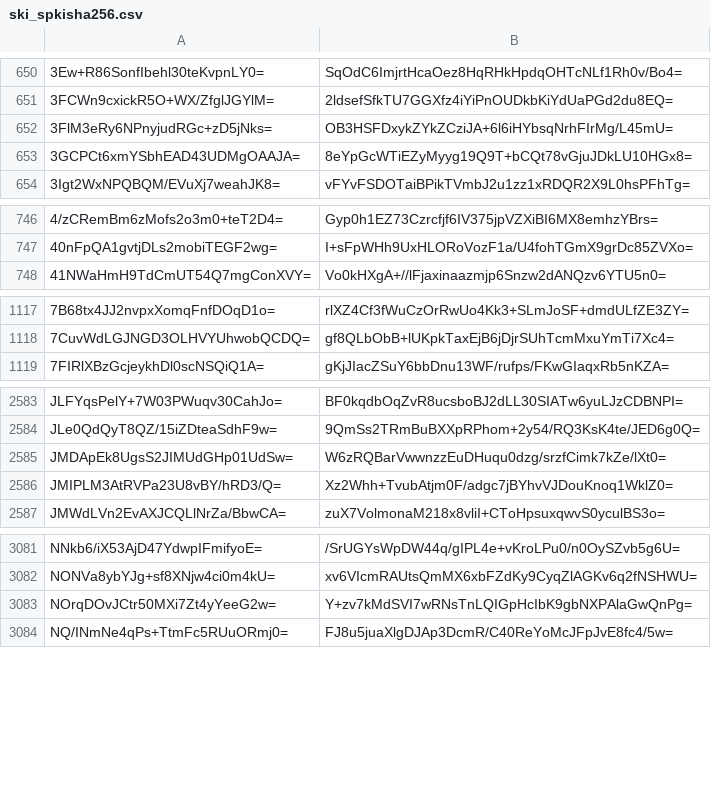
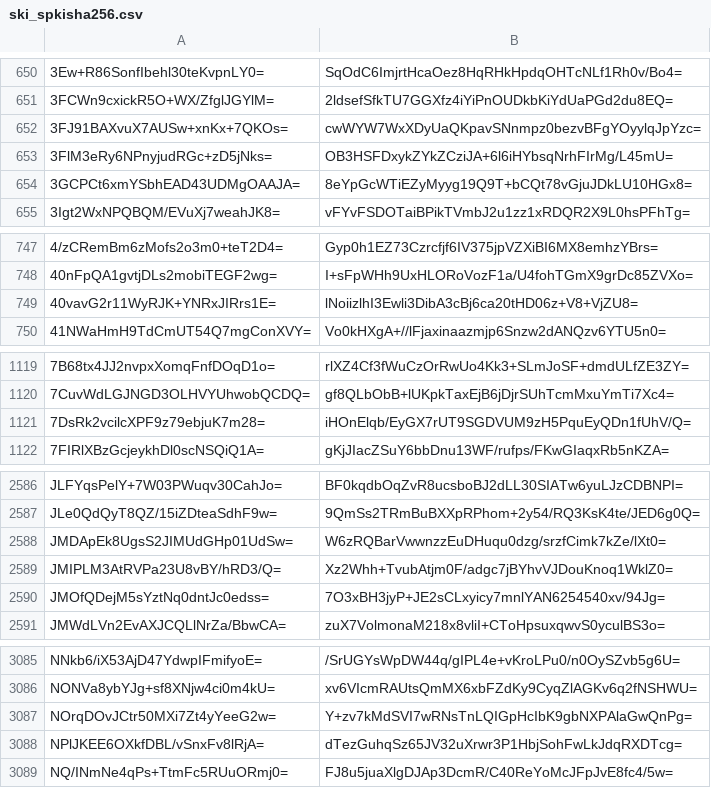
Before and after one commit to crtsh/ccadb_data, a CSV file: data/ski_spkisha256.csv, drawn as a sheet; only a part is shown, gaps mark what is left out; the diff covers the shown part only; the diff names each change by its address in the sheet, - before the commit and + after, or states it on an @@ line.

```diff
--- a/data/ski_spkisha256.csv
+++ b/data/ski_spkisha256.csv
+row 652: 3FJ91BAXvuX7AUSw+xnKx+7QKOs= | cwWYW7WxXDyUaQKpavSNnmpz0bezvBFgYOyylqJpYzc=
+row 749: 40vavG2r11WyRJK+YNRxJIRrs1E= | lNoiizlhI3Ewli3DibA3cBj6ca20tHD06z+V8+VjZU8=
+row 1121: 7DsRk2vcilcXPF9z79ebjuK7m28= | iHOnElqb/EyGX7rUT9SGDVUM9zH5PquEyQDn1fUhV/Q=
+row 2590: JMOfQDejM5sYztNq0dntJc0edss= | 7O3xBH3jyP+JE2sCLxyicy7mnlYAN6254540xv/94Jg=
+row 3088: NPlJKEE6OXkfDBL/vSnxFv8lRjA= | dTezGuhqSz65JV32uXrwr3P1HbjSohFwLkJdqRXDTcg=
```
Also changed, not shown: 9 added rows elsewhere in this file, 2 other files.
